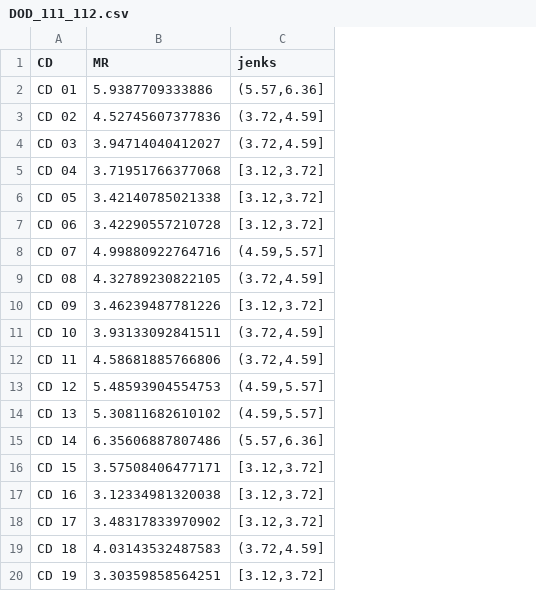
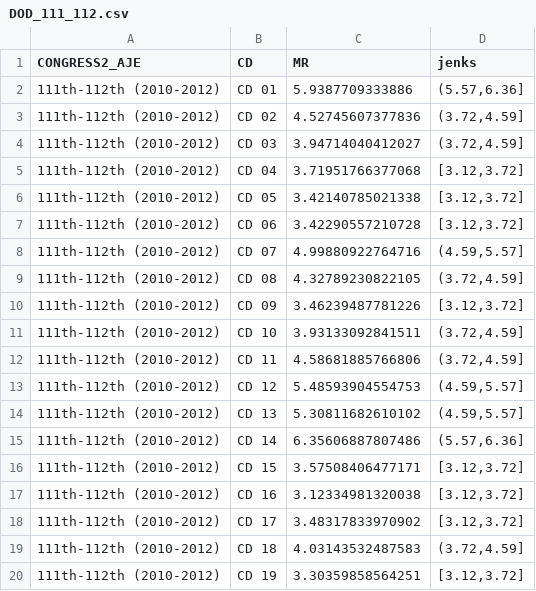
Before and after one commit to giannianfuso/Congressional-Districts, a CSV file: Final Results/DOD_111_112.csv, drawn as a sheet; the diff names each change by its address in the sheet, - before the commit and + after, or states it on an @@ line.

```diff
--- a/Final Results/DOD_111_112.csv
+++ b/Final Results/DOD_111_112.csv
+column A (CONGRESS2_AJE), rows 2-20: all 111th-112th (2010-2012)
```
Also changed, not shown: Final Results/DOD_113_114.csv, Final Results/IMR_111_112.csv, 17 other files.
